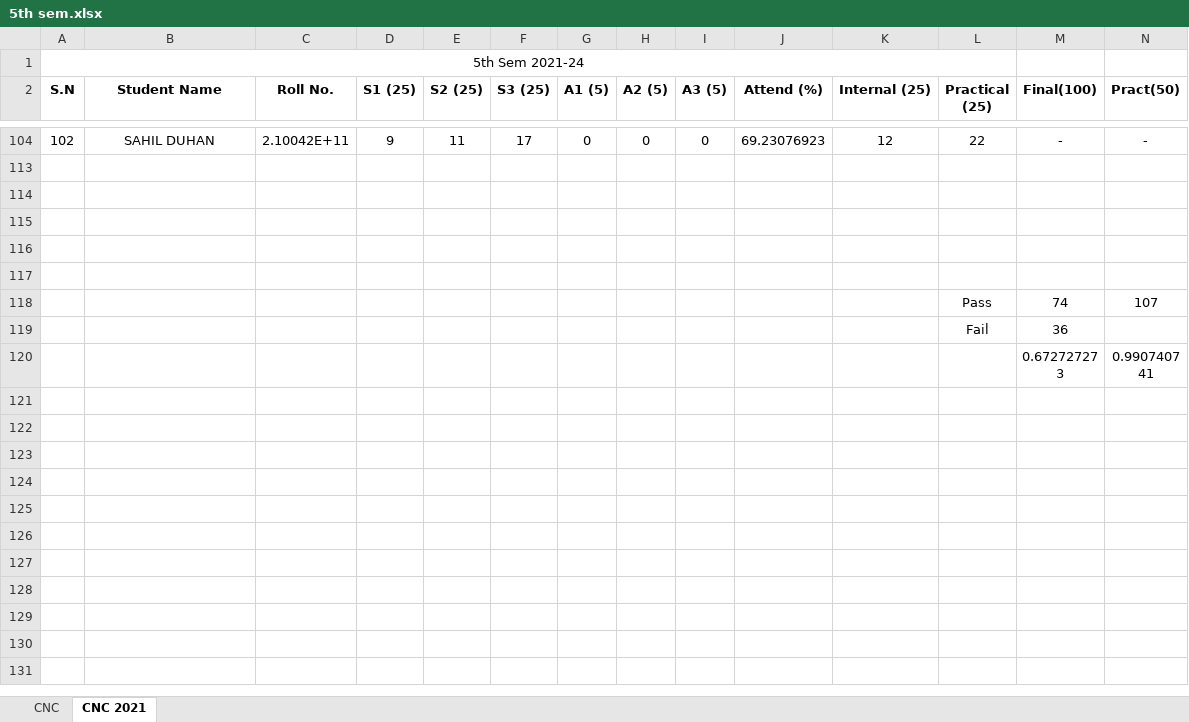
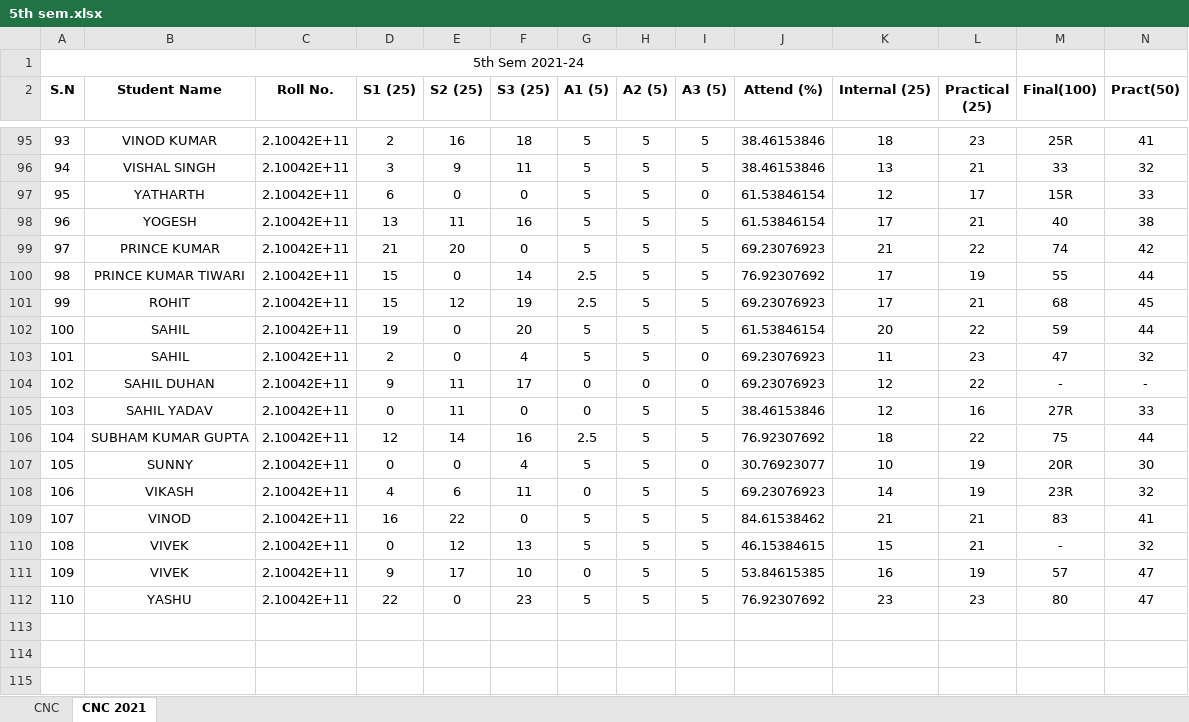
Before and after one commit to mechanicalcodingthunder/MechanicalCodingThunder.github.io, an Excel workbook: static/Upload/5th sem.xlsx, sheet CNC 2021, drawn as a sheet; only a part is shown, gaps mark what is left out; the shorter side is filled out with more unchanged rows; values as stored, in another font and other column widths than the file's, no borders; rows hold the shown columns only; the diff covers the shown part only; the diff names each change by its address in the sheet, - before the commit and + after, or states it on an @@ line.

```diff
--- a/static/Upload/5th sem.xlsx (sheet CNC 2021)
+++ b/static/Upload/5th sem.xlsx (sheet CNC 2021)
@@ row 95 unhidden: 93 | VINOD KUMAR | 2.10042E+11 | 2 | 16 | 18 | 5 | 5 | 5 | 38.46153846 | 18 | 23 | 25R | 41 @@
@@ row 96 unhidden: 94 | VISHAL SINGH | 2.10042E+11 | 3 | 9 | 11 | 5 | 5 | 5 | 38.46153846 | 13 | 21 | 33 | 32 @@
@@ row 97 unhidden: 95 | YATHARTH | 2.10042E+11 | 6 | 0 | 0 | 5 | 5 | 0 | 61.53846154 | 12 | 17 | 15R | 33 @@
@@ row 98 unhidden: 96 | YOGESH | 2.10042E+11 | 13 | 11 | 16 | 5 | 5 | 5 | 61.53846154 | 17 | 21 | 40 | 38 @@
@@ row 99 unhidden: 97 | PRINCE KUMAR | 2.10042E+11 | 21 | 20 | 0 | 5 | 5 | 5 | 69.23076923 | 21 | 22 | 74 | 42 @@
@@ row 100 unhidden: 98 | PRINCE KUMAR TIWARI | 2.10042E+11 | 15 | 0 | 14 | 2.5 | 5 | 5 | 76.92307692 | 17 | 19 | 55 | 44 @@
@@ row 101 unhidden: 99 | ROHIT | 2.10042E+11 | 15 | 12 | 19 | 2.5 | 5 | 5 | 69.23076923 | 17 | 21 | 68 | 45 @@
@@ row 102 unhidden: 100 | SAHIL | 2.10042E+11 | 19 | 0 | 20 | 5 | 5 | 5 | 61.53846154 | 20 | 22 | 59 | 44 @@
@@ row 103 unhidden: 101 | SAHIL | 2.10042E+11 | 2 | 0 | 4 | 5 | 5 | 0 | 69.23076923 | 11 | 23 | 47 | 32 @@
@@ row 105 unhidden: 103 | SAHIL YADAV | 2.10042E+11 | 0 | 11 | 0 | 0 | 5 | 5 | 38.46153846 | 12 | 16 | 27R | 33 @@
@@ row 106 unhidden: 104 | SUBHAM KUMAR GUPTA | 2.10042E+11 | 12 | 14 | 16 | 2.5 | 5 | 5 | 76.92307692 | 18 | 22 | 75 | 44 @@
@@ row 107 unhidden: 105 | SUNNY | 2.10042E+11 | 0 | 0 | 4 | 5 | 5 | 0 | 30.76923077 | 10 | 19 | 20R | 30 @@
@@ row 108 unhidden: 106 | VIKASH | 2.10042E+11 | 4 | 6 | 11 | 0 | 5 | 5 | 69.23076923 | 14 | 19 | 23R | 32 @@
@@ row 109 unhidden: 107 | VINOD | 2.10042E+11 | 16 | 22 | 0 | 5 | 5 | 5 | 84.61538462 | 21 | 21 | 83 | 41 @@
@@ row 110 unhidden: 108 | VIVEK | 2.10042E+11 | 0 | 12 | 13 | 5 | 5 | 5 | 46.15384615 | 15 | 21 | - | 32 @@
@@ row 111 unhidden: 109 | VIVEK | 2.10042E+11 | 9 | 17 | 10 | 0 | 5 | 5 | 53.84615385 | 16 | 19 | 57 | 47 @@
@@ row 112 unhidden: 110 | YASHU | 2.10042E+11 | 22 | 0 | 23 | 5 | 5 | 5 | 76.92307692 | 23 | 23 | 80 | 47 @@
```
Also changed, not shown: 90 hidden or unhidden rows elsewhere in this sheet, sheet CNC.
